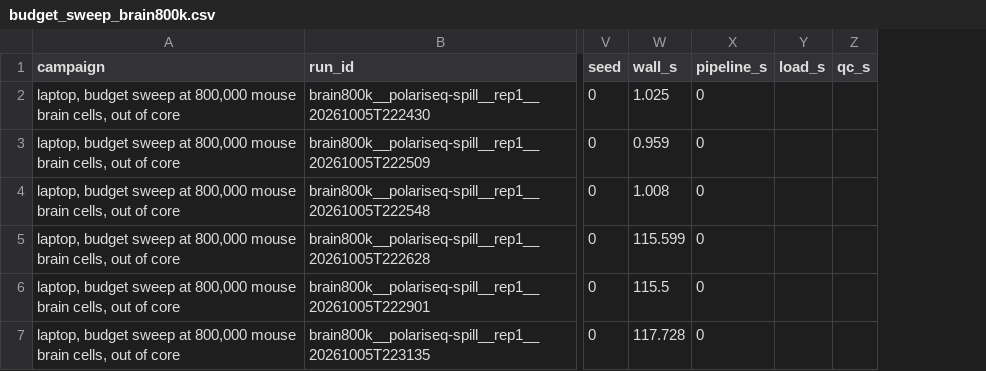
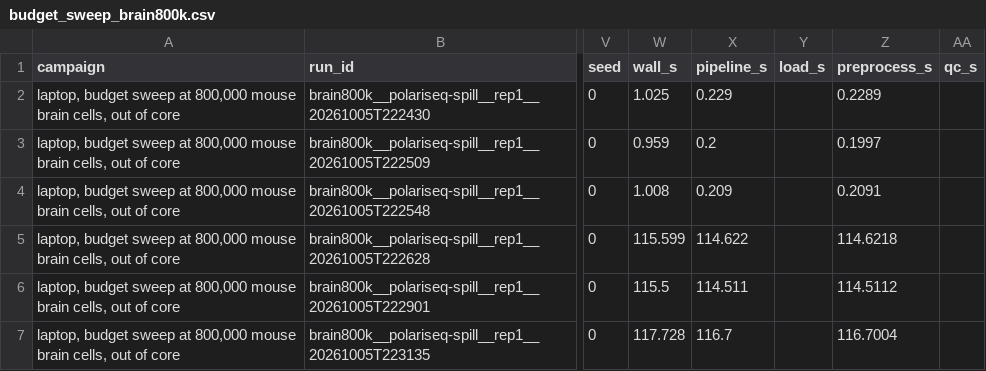
Before and after one commit to DarkOxygen123/Polariseq, a CSV file: results/planner/budget_sweep_brain800k.csv, drawn as a sheet; only a part is shown, gaps mark what is left out; the diff names each change by its address in the sheet, - before the commit and + after, or states it on an @@ line.

```diff
--- a/results/planner/budget_sweep_brain800k.csv
+++ b/results/planner/budget_sweep_brain800k.csv
+column Z (preprocess_s), rows 2-7: 0.2289 | 0.1997 | 0.2091 | 114.6218 | 114.5112 | 116.7004
-X2 (pipeline_s): 0
+X2 (pipeline_s): 0.229
-X3 (pipeline_s): 0
+X3 (pipeline_s): 0.2
-X4 (pipeline_s): 0
+X4 (pipeline_s): 0.209
-X5 (pipeline_s): 0
+X5 (pipeline_s): 114.622
-X6 (pipeline_s): 0
+X6 (pipeline_s): 114.511
-X7 (pipeline_s): 0
+X7 (pipeline_s): 116.7
```
Also changed, not shown: results/laptop/runs_all_tools.csv, results/laptop/runs_polariseq_default.csv, 4 other files.
